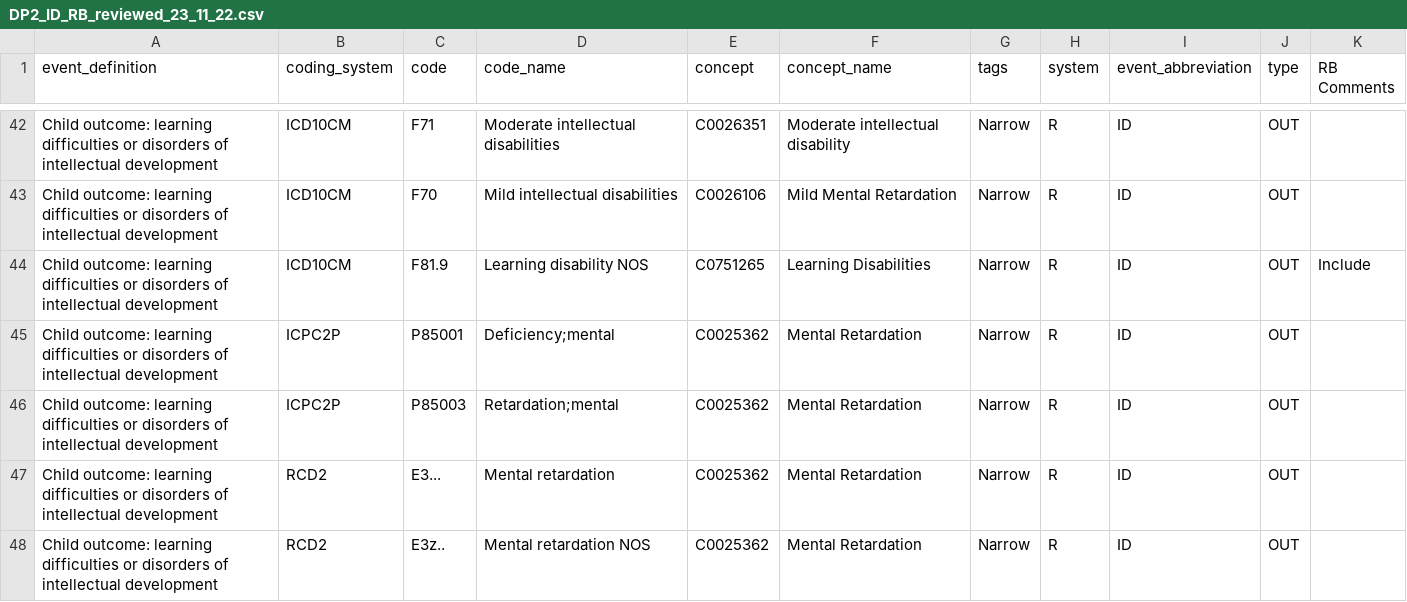
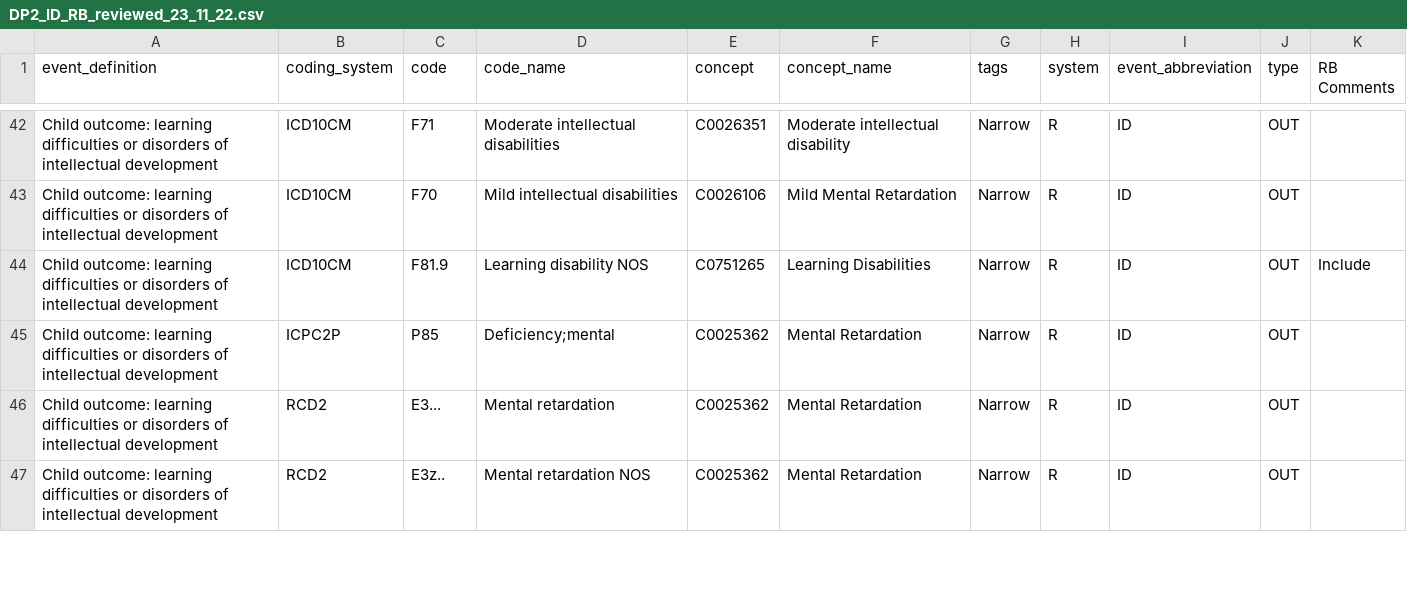
Before and after one commit to IMI-ConcePTION/D2_SSRI-SNRI, a CSV file: p_parameters/archive_parameters/DP2_ID_RB_reviewed_23_11_22.csv, drawn as a sheet; only a part is shown, gaps mark what is left out.

```diff
--- a/p_parameters/archive_parameters/DP2_ID_RB_reviewed_23_11_22.csv
+++ b/p_parameters/archive_parameters/DP2_ID_RB_reviewed_23_11_22.csv
@@ -44,4 +44,3 @@ Child outcome: learning difficulties or disorders of intellectual development;IC
 Child outcome: learning difficulties or disorders of intellectual development;ICD10CM;F81.9;Learning disability NOS;C0751265;Learning Disabilities;Narrow;R;ID;OUT;Include
-Child outcome: learning difficulties or disorders of intellectual development;ICPC2P;P85001;"Deficiency;mental";C0025362;Mental Retardation;Narrow;R;ID;OUT;
-Child outcome: learning difficulties or disorders of intellectual development;ICPC2P;P85003;"Retardation;mental";C0025362;Mental Retardation;Narrow;R;ID;OUT;
+Child outcome: learning difficulties or disorders of intellectual development;ICPC2P;P85;"Deficiency;mental";C0025362;Mental Retardation;Narrow;R;ID;OUT;
 Child outcome: learning difficulties or disorders of intellectual development;RCD2;E3...;Mental retardation;C0025362;Mental Retardation;Narrow;R;ID;OUT;
```
Also changed, not shown: p_parameters/archive_parameters/DP2_ADHD_RB_reviewed_19-12_22.csv, p_parameters/archive_parameters/DP2_ASD_RB_reviewed_23_11_22.csv, 1 other file.
